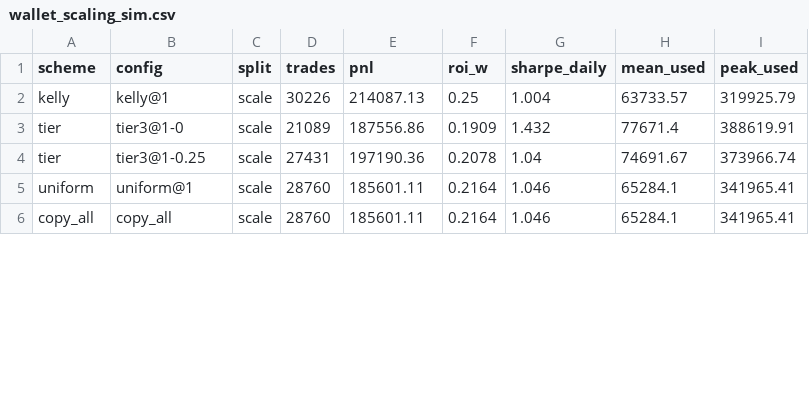
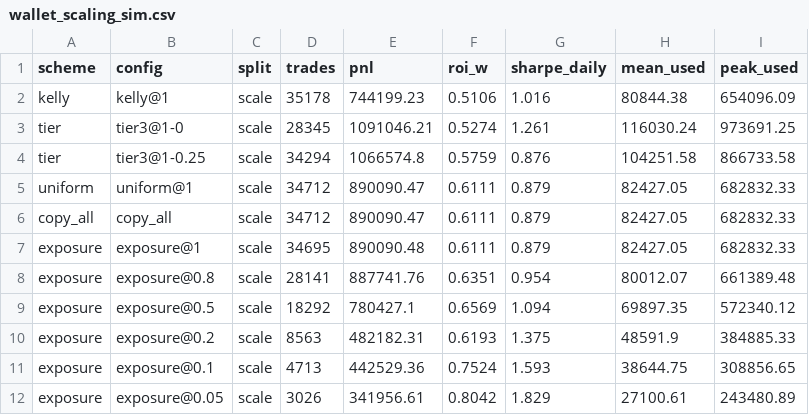
Before and after one commit to vobornij/polymarket, a CSV file: notebooks/wallet_selection/signal_lab/wallet_scaling_sim.csv, drawn as a sheet; only a part is shown; the diff covers the shown part only.

```diff
--- a/notebooks/wallet_selection/signal_lab/wallet_scaling_sim.csv
+++ b/notebooks/wallet_selection/signal_lab/wallet_scaling_sim.csv
@@ -1,6 +1,12 @@
 scheme,config,split,trades,pnl,roi_w,sharpe_daily,mean_used,peak_used
-kelly,kelly@1,scale,30226,214087.13,0.25,1.004,63733.57,319925.79
-tier,tier3@1-0,scale,21089,187556.86,0.1909,1.432,77671.4,388619.91
-tier,tier3@1-0.25,scale,27431,197190.36,0.2078,1.04,74691.67,373966.74
-uniform,uniform@1,scale,28760,185601.11,0.2164,1.046,65284.1,341965.41
-copy_all,copy_all,scale,28760,185601.11,0.2164,1.046,65284.1,341965.41
+kelly,kelly@1,scale,35178,744199.23,0.5106,1.016,80844.38,654096.09
+tier,tier3@1-0,scale,28345,1091046.21,0.5274,1.261,116030.24,973691.25
+tier,tier3@1-0.25,scale,34294,1066574.8,0.5759,0.876,104251.58,866733.58
+uniform,uniform@1,scale,34712,890090.47,0.6111,0.879,82427.05,682832.33
+copy_all,copy_all,scale,34712,890090.47,0.6111,0.879,82427.05,682832.33
+exposure,exposure@1,scale,34695,890090.48,0.6111,0.879,82427.05,682832.33
+exposure,exposure@0.8,scale,28141,887741.76,0.6351,0.954,80012.07,661389.48
+exposure,exposure@0.5,scale,18292,780427.1,0.6569,1.094,69897.35,572340.12
+exposure,exposure@0.2,scale,8563,482182.31,0.6193,1.375,48591.9,384885.33
+exposure,exposure@0.1,scale,4713,442529.36,0.7524,1.593,38644.75,308856.65
+exposure,exposure@0.05,scale,3026,341956.61,0.8042,1.829,27100.61,243480.89
```
Also changed, not shown: 1 added row and 24 edited cells elsewhere in this file, notebooks/wallet_selection/signal_lab/price_scale_summary.csv, notebooks/wallet_selection/signal_lab/price_scale_wallets.csv, 12 other files.
